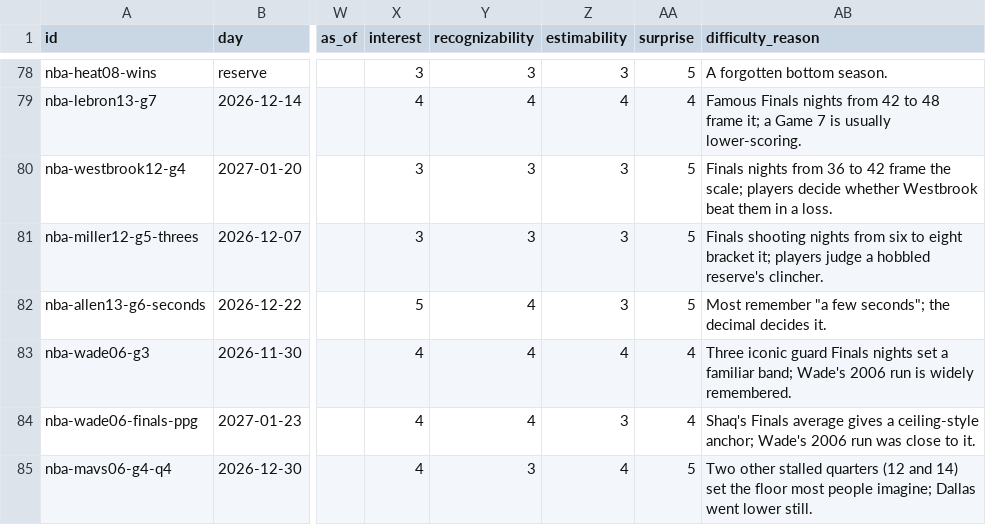
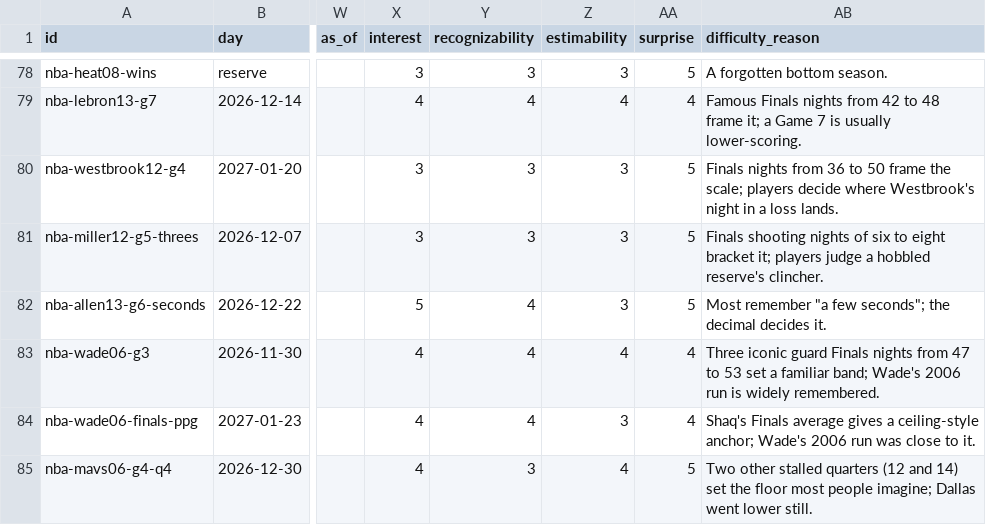
Before and after one commit to Atiyk/Stat-Window, a CSV file: docs/nba/questions.csv, drawn as a sheet; only a part is shown, gaps mark what is left out; the diff covers the shown part only; the diff names each change by its address in the sheet, - before the commit and + after, or states it on an @@ line.

```diff
--- a/docs/nba/questions.csv
+++ b/docs/nba/questions.csv
-AB80 (difficulty_reason): …36 to 42 frame the scale; players decide whether Westbrook beat them in a loss.
+AB80 (difficulty_reason): …36 to 50 frame the scale; players decide where Westbrook's night in a loss lands.
-AB81 (difficulty_reason): …shooting nights from six to…
+AB81 (difficulty_reason): …shooting nights of six to…
-AB83 (difficulty_reason): …Finals nights set a…
+AB83 (difficulty_reason): …Finals nights from 47 to 53 set a…
```
Also changed, not shown: 66 edited cells elsewhere in this file, 2 other files.
